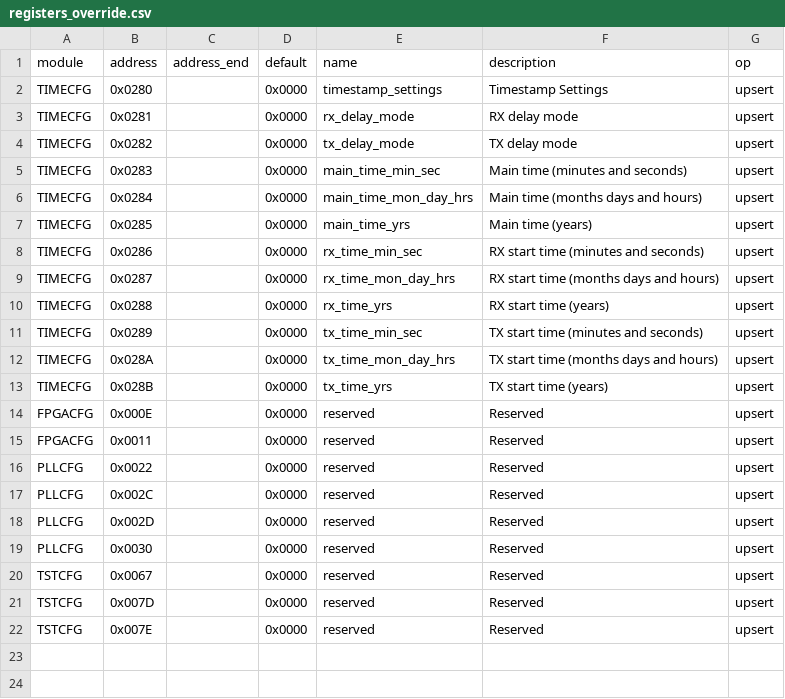
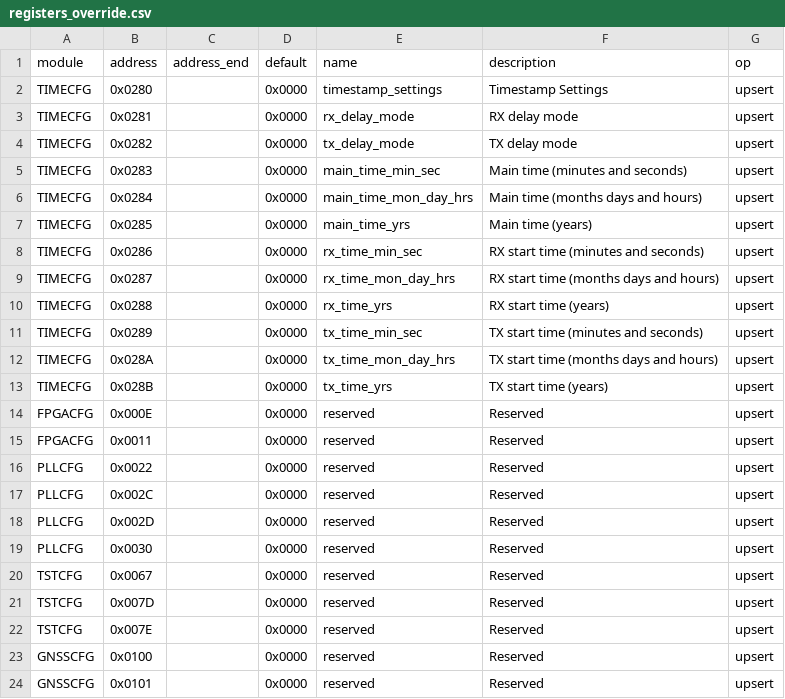
Before and after one commit to myriadrf/LimeSDR_GW, a CSV file: docs/docs/limesdr-xtrx/reg_remap/registers_override.csv, drawn as a sheet.

```diff
--- a/docs/docs/limesdr-xtrx/reg_remap/registers_override.csv
+++ b/docs/docs/limesdr-xtrx/reg_remap/registers_override.csv
@@ -22 +22,3 @@ TSTCFG,0x007D,,0x0000,reserved,Reserved,upsert
 TSTCFG,0x007E,,0x0000,reserved,Reserved,upsert
+GNSSCFG,0x0100,,0x0000,reserved,Reserved,upsert
+GNSSCFG,0x0101,,0x0000,reserved,Reserved,upsert
```
Also changed, not shown: docs/docs/common_host_regs/bitfields.csv, docs/docs/common_host_regs/modules.csv, 8 other files.
